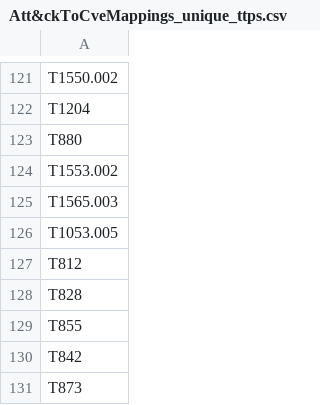
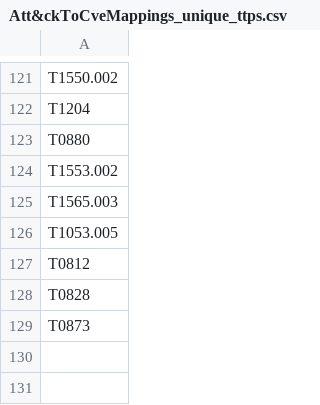
Before and after one commit to ehsankhodayar/LADDER, a CSV file: attack_pattern/data/mitre_engenuity/Att&ckToCveMappings_unique_ttps.csv, drawn as a sheet; only a part is shown, gaps mark what is left out.

```diff
--- a/attack_pattern/data/mitre_engenuity/Att&ckToCveMappings_unique_ttps.csv
+++ b/attack_pattern/data/mitre_engenuity/Att&ckToCveMappings_unique_ttps.csv
@@ -122,3 +122,3 @@ T1550.002
 T1204
-T880
+T0880
 T1553.002
@@ -126,6 +126,4 @@ T1565.003
 T1053.005
-T812
-T828
-T855
-T842
-T873
+T0812
+T0828
+T0873
```
Also changed, not shown: attack_pattern/data/mitre_engenuity/Att&ckToCveMappings_processed.csv.
